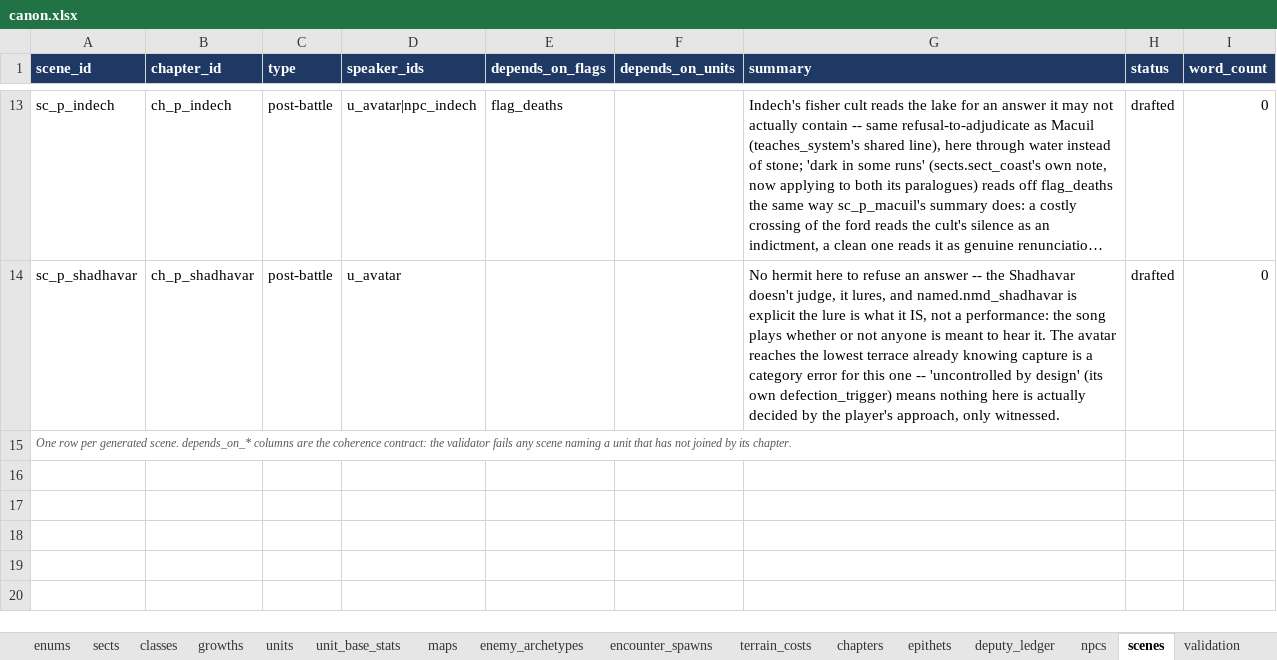
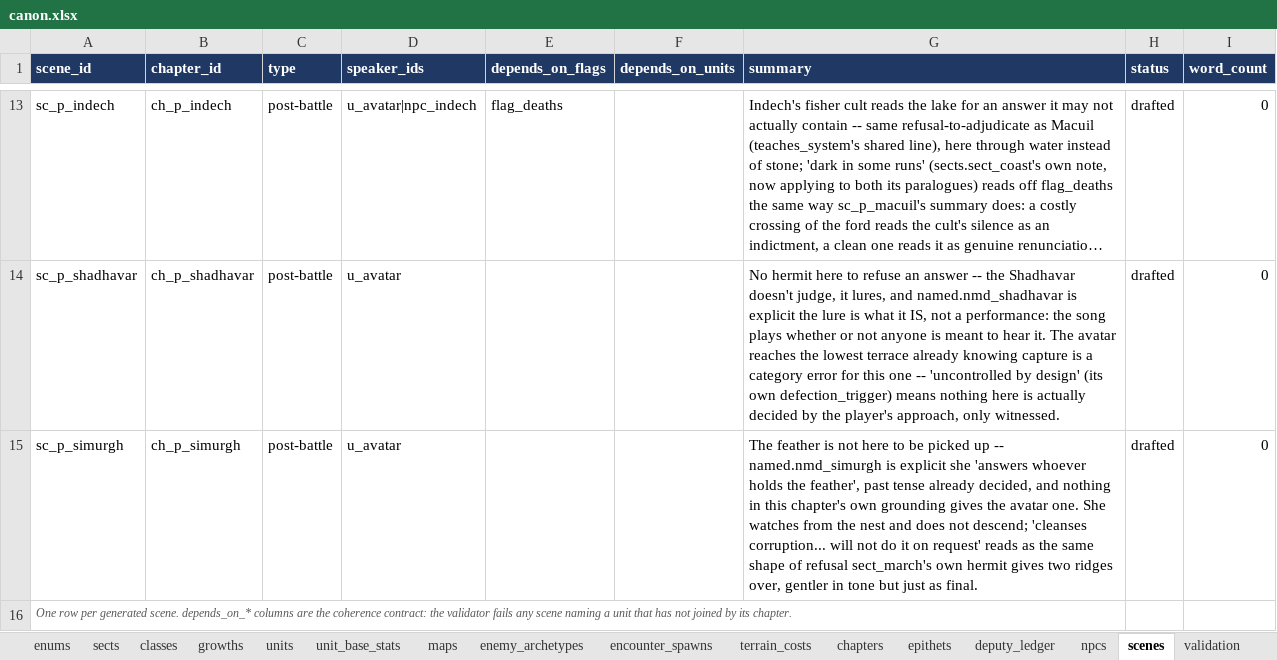
Before and after one commit to nzkogan/srpg1, an Excel workbook: canon.xlsx, sheet scenes, drawn as a sheet; only a part is shown, gaps mark what is left out; long unchanged cells end in …; values as stored, in another font and other column widths than the file's, no borders; the diff names each change by its address in the sheet, - before the commit and + after, or states it on an @@ line.

```diff
--- a/canon.xlsx (sheet scenes)
+++ b/canon.xlsx (sheet scenes)
+row 15: sc_p_simurgh | ch_p_simurgh | post-battle | u_avatar |  |  | The feather is not here to be picked up -- named.nmd_simurgh is explicit she 'answers whoever holds the feather', past tense already decided, and nothing in this chapter's own grounding gives the avatar one. She watches from the nest and does not descend; 'cleanses corruption... will not do it on request' reads as the same shape of refusal sect_march's own hermit gives two ridges over, gentler in tone but just as final. | drafted | 0
```
Also changed, not shown: sheet enemy_archetypes, sheet maps, sheet chapters, sheet encounter_spawns, sheet sects, 10 other files.
